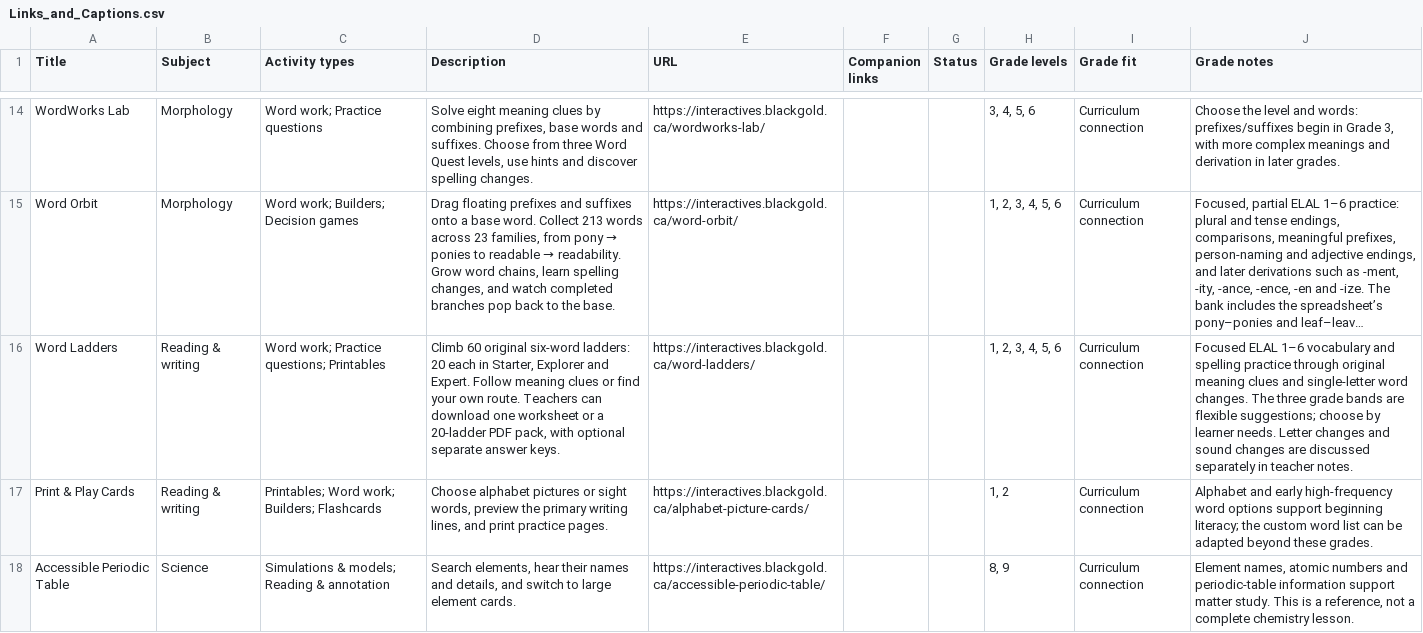
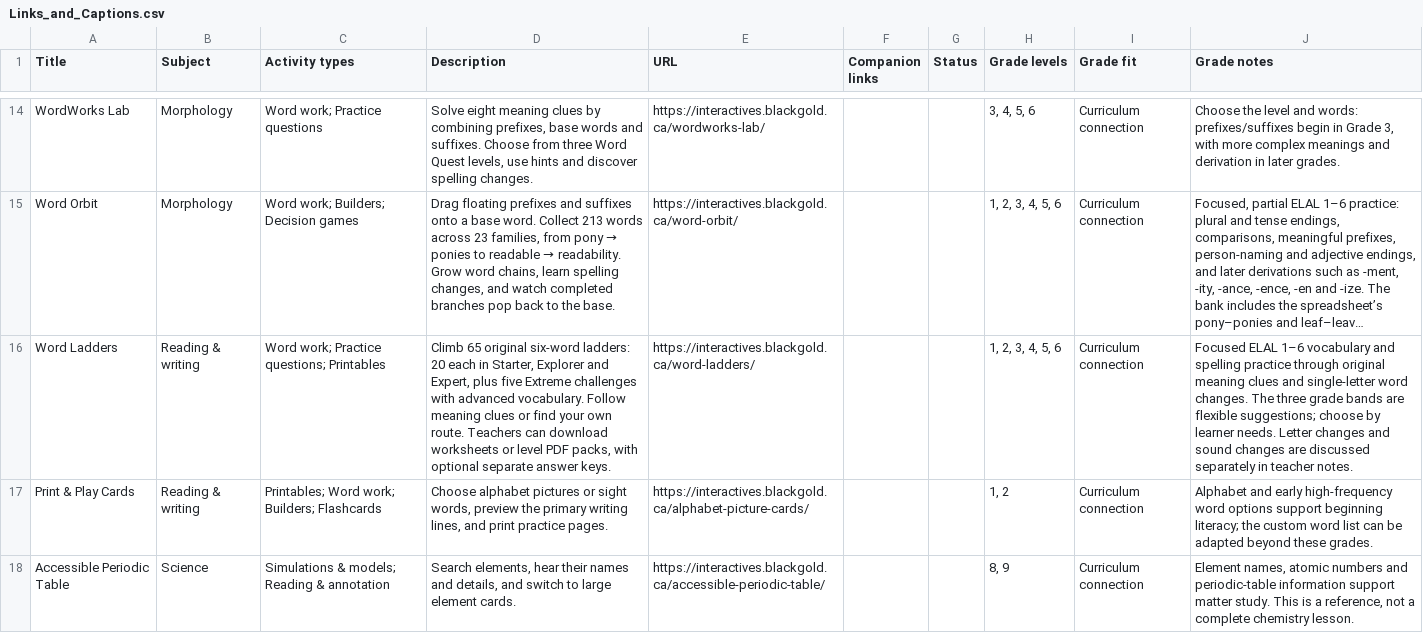
Before and after one commit to BlackGoldSchoolDivision/interactives, a CSV file: interactive-learning-lab/Links_and_Captions.csv, drawn as a sheet; only a part is shown, gaps mark what is left out; long unchanged cells end in …; the diff names each change by its address in the sheet, - before the commit and + after, or states it on an @@ line.

Commit message:
Add five advanced Extreme word ladders and teacher PDF pack

```diff
--- a/interactive-learning-lab/Links_and_Captions.csv
+++ b/interactive-learning-lab/Links_and_Captions.csv
-D16 (Description): Climb 60 original six-word ladders: 20 each in Starter, Explorer and Expert. Follow meaning clues or find your own route. Teachers can download one worksheet or a 20-ladder PDF pack, with optional…
+D16 (Description): Climb 65 original six-word ladders: 20 each in Starter, Explorer and Expert, plus five Extreme challenges with advanced vocabulary. Follow meaning clues or find your own route. Teachers can download worksheets or level PDF packs, with optional…
```
Also changed, not shown: 12 other files.
